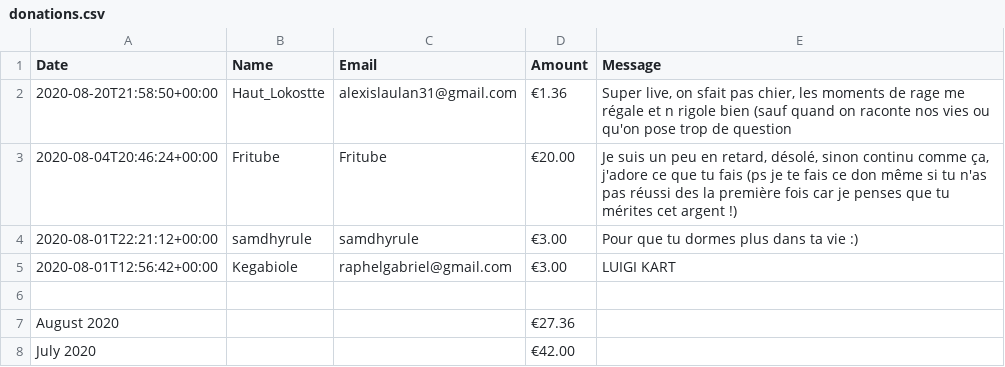
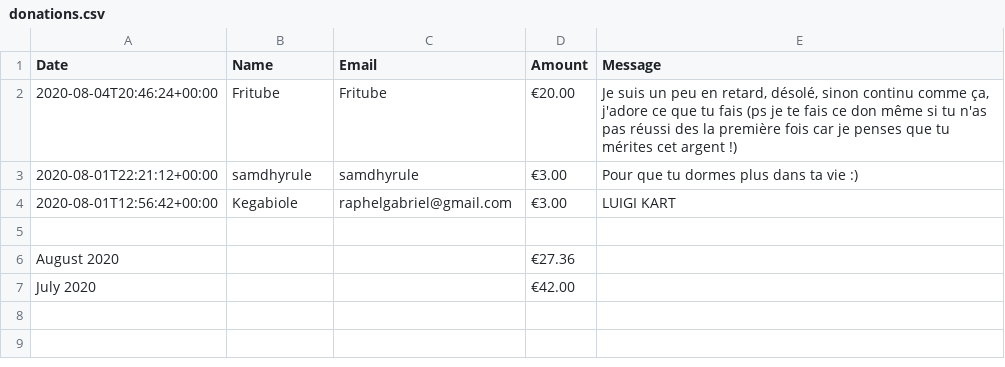
Before and after one commit to aifedespaix/twitch, a CSV file: content/donations.csv, drawn as a sheet; the diff names each change by its address in the sheet, - before the commit and + after, or states it on an @@ line.

Commit message:
delete holocost

```diff
--- a/content/donations.csv
+++ b/content/donations.csv
-row 2: 2020-08-20T21:58:50+00:00 | Haut_Lokostte | alexislaulan31@gmail.com | €1.36 | Super live, on sfait pas chier, les moments de rage me régale et n rigole bien (sauf quand on raconte nos vies ou qu'on pose trop de question
```
